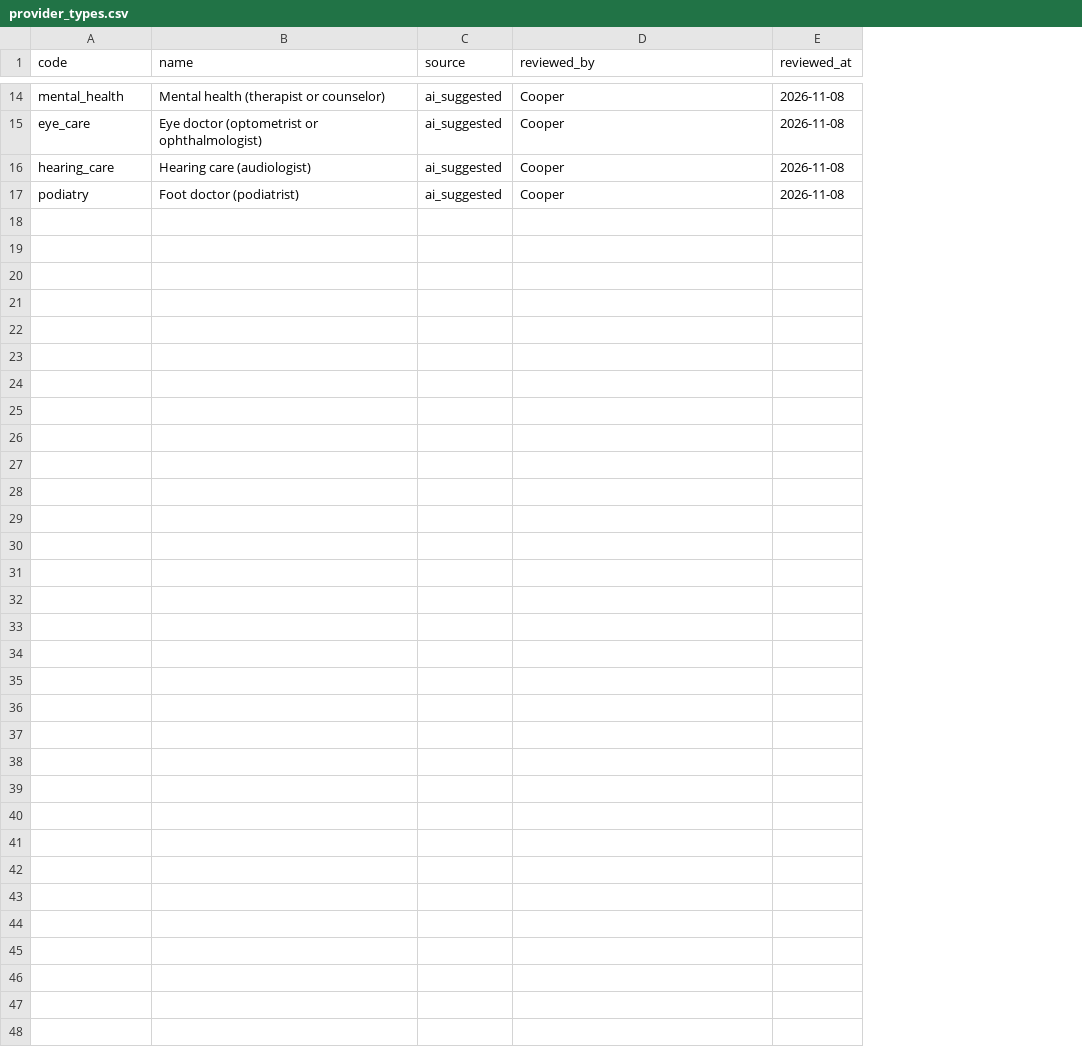
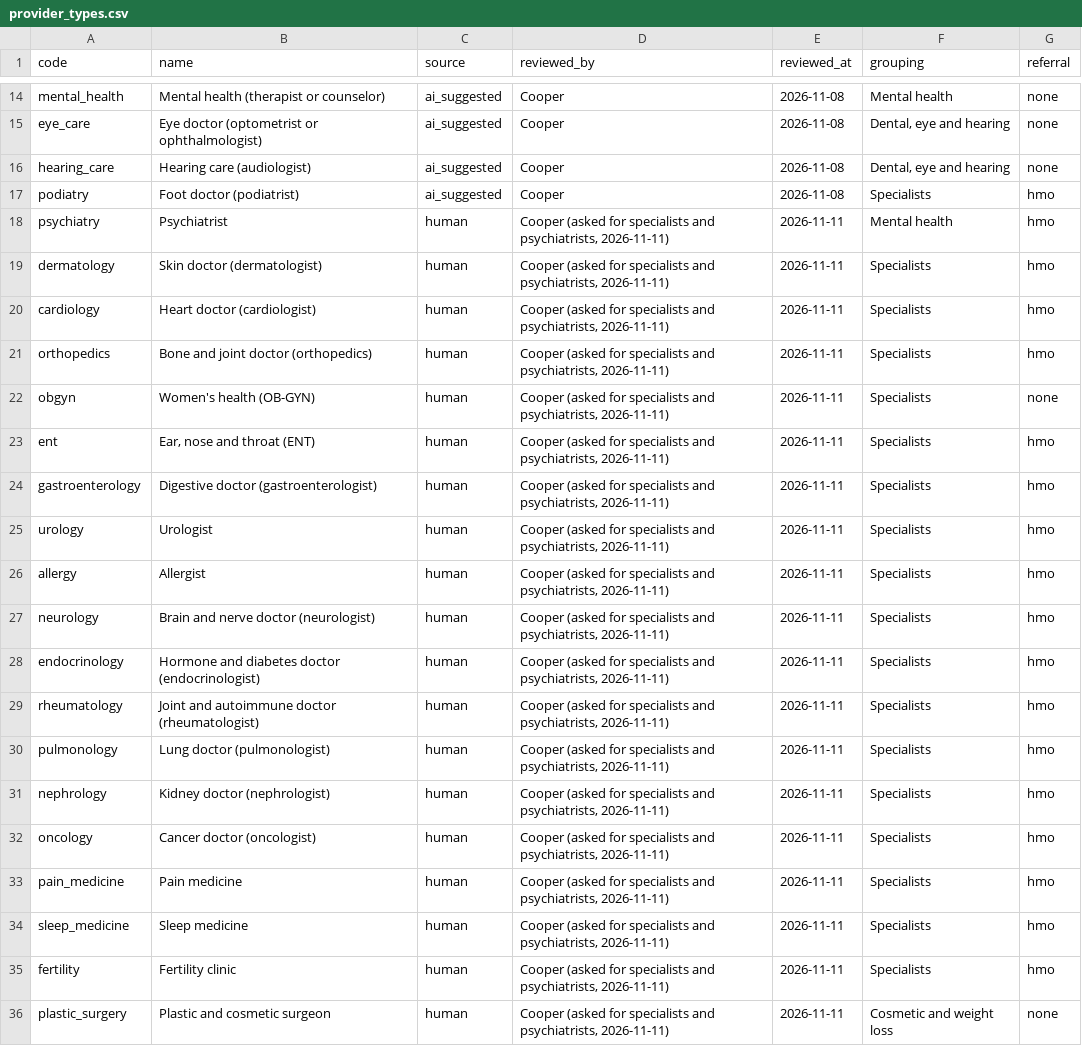
Before and after one commit to Cooper252/procedurescoutclaude, a CSV file: data/reference/provider_types.csv, drawn as a sheet; only a part is shown, gaps mark what is left out; the diff names each change by its address in the sheet, - before the commit and + after, or states it on an @@ line.

```diff
--- a/data/reference/provider_types.csv
+++ b/data/reference/provider_types.csv
+column F (grouping), rows 14-17: Mental health | Dental, eye and hearing | Dental, eye and hearing | Specialists
+column G (referral), rows 14-17: none | none | none | hmo
+row 18: psychiatry | Psychiatrist | human | Cooper (asked for specialists and psychiatrists, 2026-11-11) | 2026-11-11 | Mental health | hmo
+row 19: dermatology | Skin doctor (dermatologist) | human | Cooper (asked for specialists and psychiatrists, 2026-11-11) | 2026-11-11 | Specialists | hmo
+row 20: cardiology | Heart doctor (cardiologist) | human | Cooper (asked for specialists and psychiatrists, 2026-11-11) | 2026-11-11 | Specialists | hmo
+row 21: orthopedics | Bone and joint doctor (orthopedics) | human | Cooper (asked for specialists and psychiatrists, 2026-11-11) | 2026-11-11 | Specialists | hmo
+row 22: obgyn | Women's health (OB-GYN) | human | Cooper (asked for specialists and psychiatrists, 2026-11-11) | 2026-11-11 | Specialists | none
+row 23: ent | Ear, nose and throat (ENT) | human | Cooper (asked for specialists and psychiatrists, 2026-11-11) | 2026-11-11 | Specialists | hmo
+row 24: gastroenterology | Digestive doctor (gastroenterologist) | human | Cooper (asked for specialists and psychiatrists, 2026-11-11) | 2026-11-11 | Specialists | hmo
+row 25: urology | Urologist | human | Cooper (asked for specialists and psychiatrists, 2026-11-11) | 2026-11-11 | Specialists | hmo
+row 26: allergy | Allergist | human | Cooper (asked for specialists and psychiatrists, 2026-11-11) | 2026-11-11 | Specialists | hmo
+row 27: neurology | Brain and nerve doctor (neurologist) | human | Cooper (asked for specialists and psychiatrists, 2026-11-11) | 2026-11-11 | Specialists | hmo
+row 28: endocrinology | Hormone and diabetes doctor (endocrinologist) | human | Cooper (asked for specialists and psychiatrists, 2026-11-11) | 2026-11-11 | Specialists | hmo
+row 29: rheumatology | Joint and autoimmune doctor (rheumatologist) | human | Cooper (asked for specialists and psychiatrists, 2026-11-11) | 2026-11-11 | Specialists | hmo
+row 30: pulmonology | Lung doctor (pulmonologist) | human | Cooper (asked for specialists and psychiatrists, 2026-11-11) | 2026-11-11 | Specialists | hmo
+row 31: nephrology | Kidney doctor (nephrologist) | human | Cooper (asked for specialists and psychiatrists, 2026-11-11) | 2026-11-11 | Specialists | hmo
+row 32: oncology | Cancer doctor (oncologist) | human | Cooper (asked for specialists and psychiatrists, 2026-11-11) | 2026-11-11 | Specialists | hmo
+row 33: pain_medicine | Pain medicine | human | Cooper (asked for specialists and psychiatrists, 2026-11-11) | 2026-11-11 | Specialists | hmo
+row 34: sleep_medicine | Sleep medicine | human | Cooper (asked for specialists and psychiatrists, 2026-11-11) | 2026-11-11 | Specialists | hmo
+row 35: fertility | Fertility clinic | human | Cooper (asked for specialists and psychiatrists, 2026-11-11) | 2026-11-11 | Specialists | hmo
+row 36: plastic_surgery | Plastic and cosmetic surgeon | human | Cooper (asked for specialists and psychiatrists, 2026-11-11) | 2026-11-11 | Cosmetic and weight loss | none
```
Also changed, not shown: data/reference/nppes_taxonomy_map.csv, data/reference/service_synonyms.csv, 17 other files.
